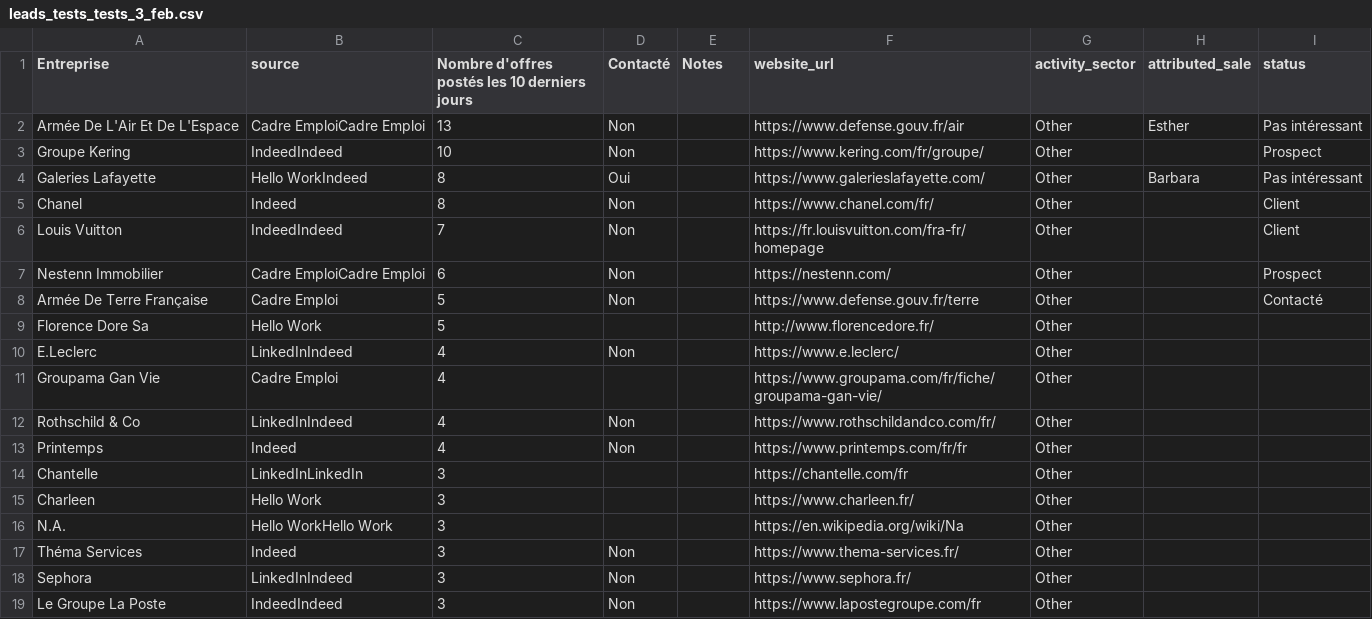
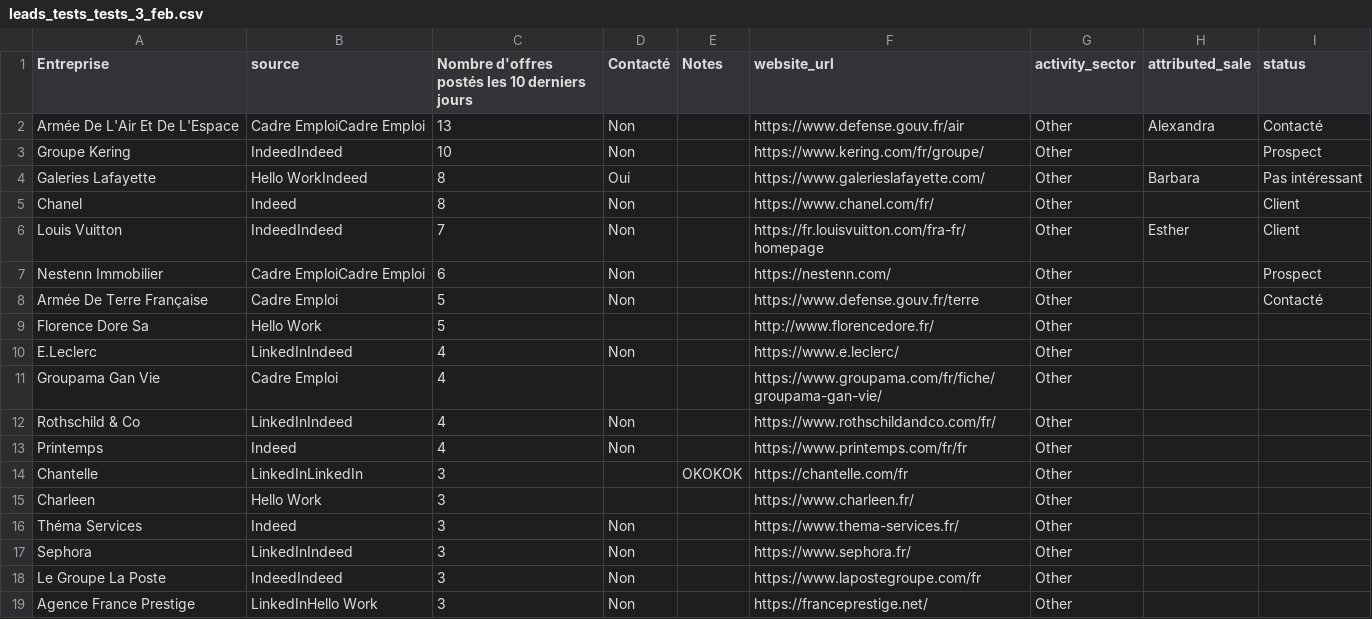
Before and after one commit to Algorithm-Dimension/AI-leads, a CSV file: data/leads_tests_tests_3_feb.csv, drawn as a sheet; only a part is shown; the shorter side is filled out with more unchanged rows.

```diff
--- a/data/leads_tests_tests_3_feb.csv
+++ b/data/leads_tests_tests_3_feb.csv
@@ -1,3 +1,3 @@
 Entreprise;source;Nombre d'offres postés les 10 derniers jours;Contacté;Notes;website_url;activity_sector;attributed_sale;status
-Armée De L'Air Et De L'Espace;Cadre EmploiCadre Emploi;13;Non;;https://www.defense.gouv.fr/air;Other;Esther;Pas intéressant
+Armée De L'Air Et De L'Espace;Cadre EmploiCadre Emploi;13;Non;;https://www.defense.gouv.fr/air;Other;Alexandra;Contacté
 Groupe Kering;IndeedIndeed;10;Non;;https://www.kering.com/fr/groupe/;Other;;Prospect
@@ -5,3 +5,3 @@ Galeries Lafayette;Hello WorkIndeed;8;Oui;;https://www.galerieslafayette.com/;Ot
 Chanel;Indeed;8;Non;;https://www.chanel.com/fr/;Other;;Client
-Louis Vuitton;IndeedIndeed;7;Non;;https://fr.louisvuitton.com/fra-fr/homepage;Other;;Client
+Louis Vuitton;IndeedIndeed;7;Non;;https://fr.louisvuitton.com/fra-fr/homepage;Other;Esther;Client
 Nestenn Immobilier;Cadre EmploiCadre Emploi;6;Non;;https://nestenn.com/;Other;;Prospect
@@ -13,5 +13,4 @@ Rothschild & Co;LinkedInIndeed;4;Non;;https://www.rothschildandco.com/fr/;Other;
 Printemps;Indeed;4;Non;;https://www.printemps.com/fr/fr;Other;;
-Chantelle;LinkedInLinkedIn;3;;;https://chantelle.com/fr;Other;;
+Chantelle;LinkedInLinkedIn;3;;OKOKOK;https://chantelle.com/fr;Other;;
 Charleen;Hello Work;3;;;https://www.charleen.fr/;Other;;
-N.A.;Hello WorkHello Work;3;;;https://en.wikipedia.org/wiki/Na;Other;;
 Théma Services;Indeed;3;Non;;https://www.thema-services.fr/;Other;;
```
Also changed, not shown: data/table_companies.csv, 10 other files.
